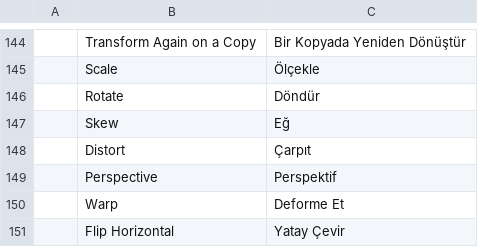
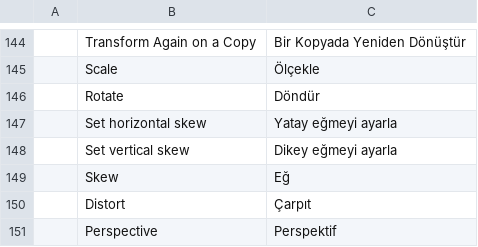
Before and after one commit to salim-studio/photosweet, a TSV file: crates/ui-egui/src/i18n/tr.tsv, drawn as a sheet; only a part is shown, gaps mark what is left out; the shorter side is filled out with more unchanged rows; the diff names each change by its address in the sheet, - before the commit and + after, or states it on an @@ line.

Commit message:
Free Transform: H and V skew fields in the options bar (#4699)
* Free Transform: H and V skew fields in the options bar

Photoshop's Free Transform options bar has H and V skew fields after the
angle; ours stopped at the angle (ui-parity: "Options bar H/V skew
fields | missing", gaps G5).

The bar now reads the box as Photoshop does: the frame scaled (W, H),
skewed (H, V) and rotated about the reference point (`Parts`). Typing a
skew leans the box about the reference point and keeps W, H and the
angle. A box can be read with any V skew, so the session keeps the typed
one (`TransformSession::skew_v`, serde default). Skews stop at ±89°.

A sheared box used to read as taller (H = 100/cos h %); it now reads as
an H skew with H at 100 %. Readouts without skew are unchanged, flips
included.

Docs: ui-parity row done, G5 and target-app-parity notes updated.

* i18n(sr): translate the Free Transform skew field tooltips

---------

```diff
--- a/crates/ui-egui/src/i18n/tr.tsv
+++ b/crates/ui-egui/src/i18n/tr.tsv
+row 147:  | Set horizontal skew | Yatay eğmeyi ayarla
+row 148:  | Set vertical skew | Dikey eğmeyi ayarla
```
Also changed, not shown: 7 other files.
